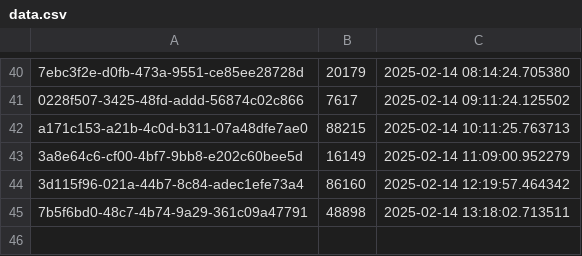
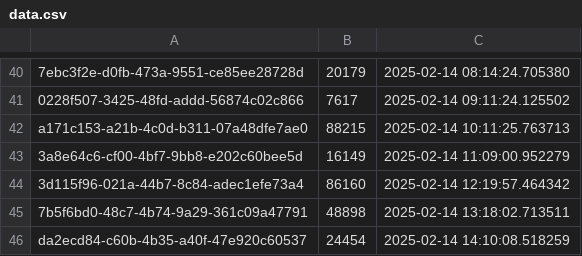
Before and after one commit to ahmadzfaiz/py-mongo, a CSV file: data.csv, drawn as a sheet; only a part is shown, gaps mark what is left out; the diff names each change by its address in the sheet, - before the commit and + after, or states it on an @@ line.

```diff
--- a/data.csv
+++ b/data.csv
+row 46: da2ecd84-c60b-4b35-a40f-47e920c60537 | 24454 | 2025-02-14 14:10:08.518259
```
